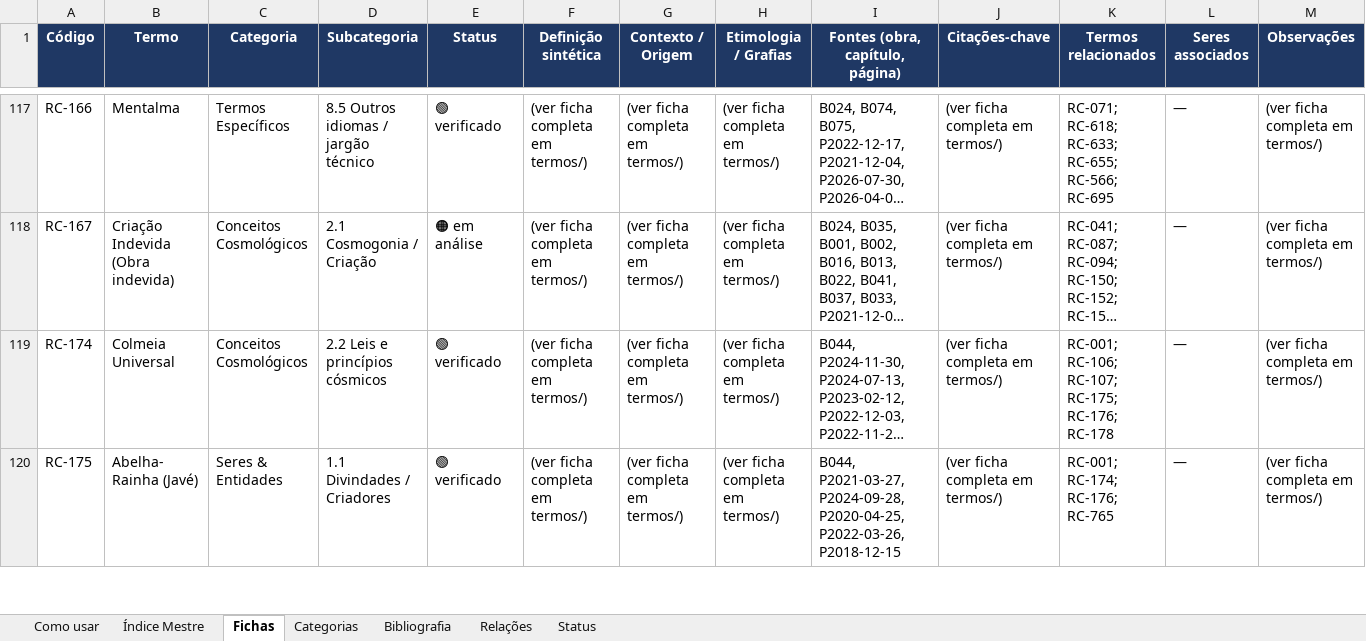
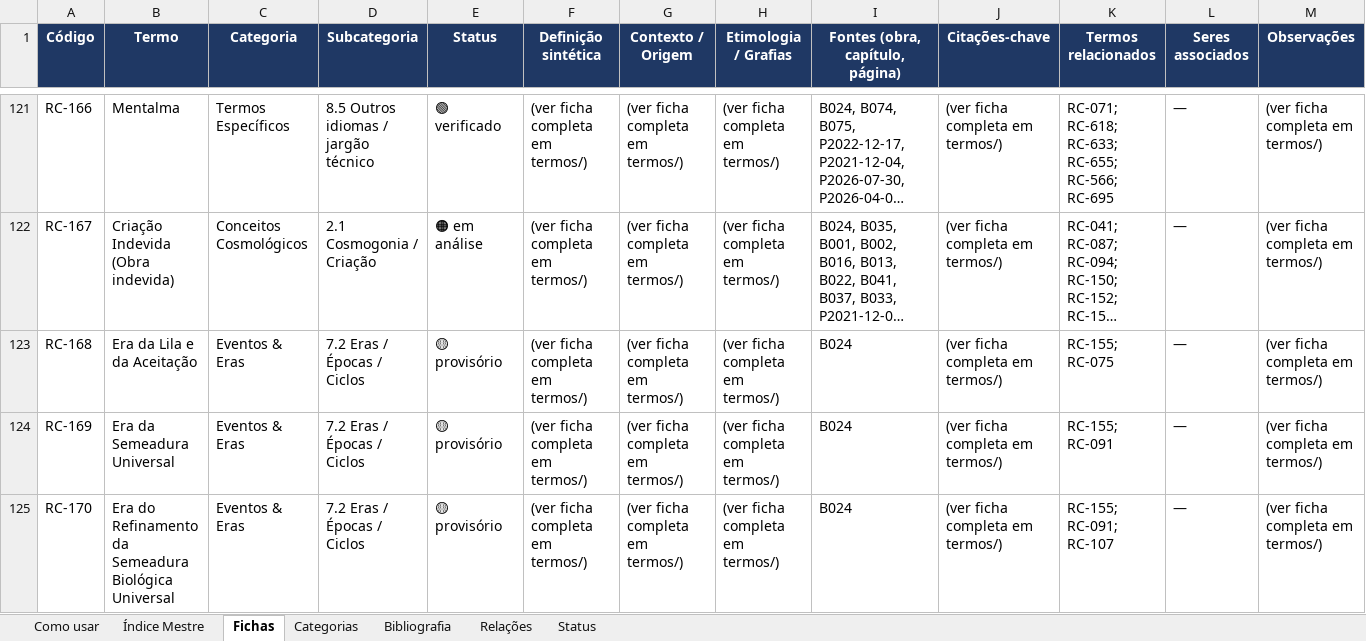
Before and after one commit to institutocura-maker/Termos-RC, an Excel workbook: base-terminologica.xlsx, sheet Fichas, drawn as a sheet; only a part is shown, gaps mark what is left out; the shorter side is filled out with more unchanged rows; long unchanged cells end in …; values as stored, in another font and other column widths than the file's, no borders; rows hold the shown columns only; the diff covers the shown part only; the diff names each change by its address in the sheet, - before the commit and + after, or states it on an @@ line.

```diff
--- a/base-terminologica.xlsx (sheet Fichas)
+++ b/base-terminologica.xlsx (sheet Fichas)
+row 123: RC-168 | Era da Lila e da Aceitação | Eventos & Eras | 7.2 Eras / Épocas / Ciclos | 🟡 provisório | (ver ficha completa em termos/) | (ver ficha completa em termos/) | (ver ficha completa em termos/) | B024 | (ver ficha completa em termos/) | RC-155; RC-075 | — | (ver ficha completa em termos/)
+row 124: RC-169 | Era da Semeadura Universal | Eventos & Eras | 7.2 Eras / Épocas / Ciclos | 🟡 provisório | (ver ficha completa em termos/) | (ver ficha completa em termos/) | (ver ficha completa em termos/) | B024 | (ver ficha completa em termos/) | RC-155; RC-091 | — | (ver ficha completa em termos/)
+row 125: RC-170 | Era do Refinamento da Semeadura Biológica Universal | Eventos & Eras | 7.2 Eras / Épocas / Ciclos | 🟡 provisório | (ver ficha completa em termos/) | (ver ficha completa em termos/) | (ver ficha completa em termos/) | B024 | (ver ficha completa em termos/) | RC-155; RC-091; RC-107 | — | (ver ficha completa em termos/)
```
Also changed, not shown: 7 added rows elsewhere in this sheet, sheet Índice Mestre, 20 other files.
